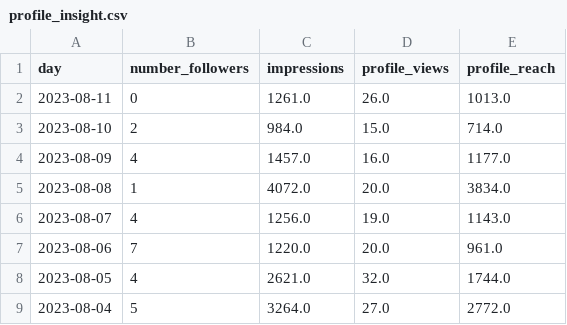
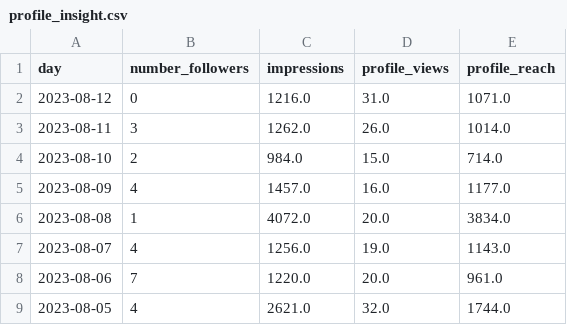
Before and after one commit to albertovidalrod/Instagram-Analysis, a CSV file: data/profile_insight.csv, drawn as a sheet; only a part is shown; the shorter side is filled out with more unchanged rows.

```diff
--- a/data/profile_insight.csv
+++ b/data/profile_insight.csv
@@ -1,3 +1,4 @@
 day,number_followers,impressions,profile_views,profile_reach
-2023-08-11,0,1261.0,26.0,1013.0
+2023-08-12,0,1216.0,31.0,1071.0
+2023-08-11,3,1262.0,26.0,1014.0
 2023-08-10,2,984.0,15.0,714.0
```
Also changed, not shown: 2 other files.
